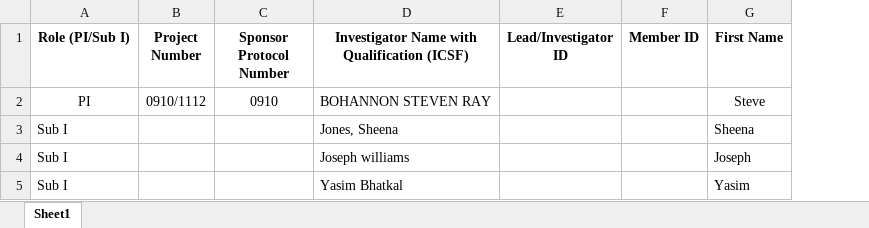
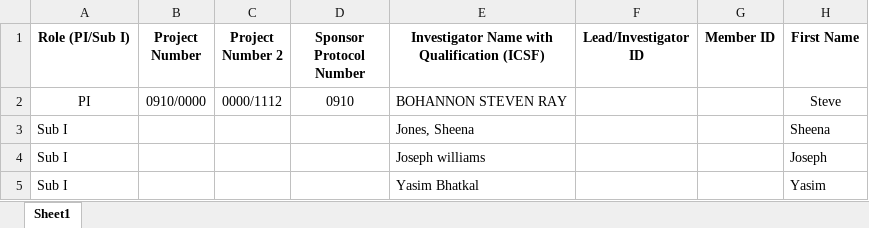
Before and after one commit to patricktaur/icon-ddas, an Excel workbook: Documents/Technical/TestUpload/DDAS_Upload_CaseStudy_5.xlsx, sheet Sheet1, drawn as a sheet; only a part is shown; values as stored, in another font and other column widths than the file's, no borders; the diff names each change by its address in the sheet, - before the commit and + after, or states it on an @@ line.

Commit message:
application now accepts two project numbers from the excel input. Manual check is not done yet

```diff
--- a/Documents/Technical/TestUpload/DDAS_Upload_CaseStudy_5.xlsx (sheet Sheet1)
+++ b/Documents/Technical/TestUpload/DDAS_Upload_CaseStudy_5.xlsx (sheet Sheet1)
+column C (Project Number 2), row 2: 0000/1112
-B2 (Project Number): 0910/1112
+B2 (Project Number): 0910/0000
```
Also changed, not shown: DDAS.API/DataFiles/Templates/DDAS_Upload_Template.xlsx, 9 other files.
